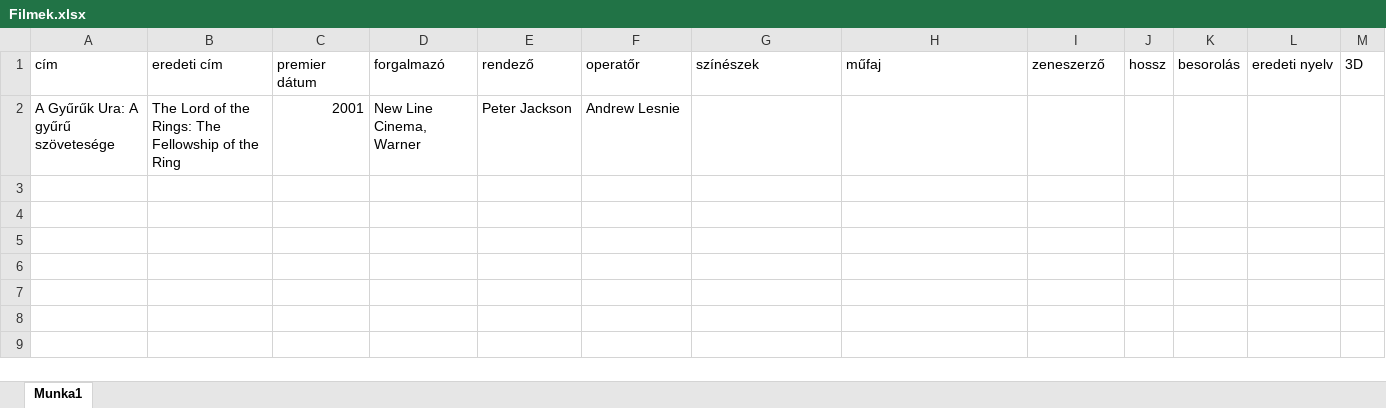
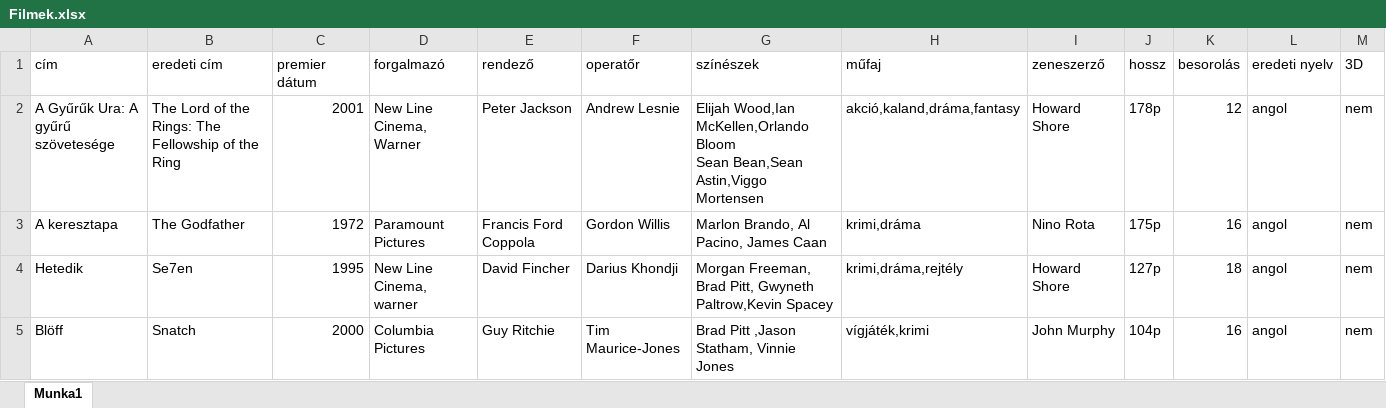
Before and after one commit to Voliver15/sql2022, an Excel workbook: Filmek.xlsx, sheet Munka1, drawn as a sheet; values as stored, in another font and other column widths than the file's, no borders; ↵ is a line break in a cell; the diff names each change by its address in the sheet, - before the commit and + after, or states it on an @@ line.

Commit message:
filmektablazat

```diff
--- a/Filmek.xlsx (sheet Munka1)
+++ b/Filmek.xlsx (sheet Munka1)
-G2 (színészek): (empty)
+G2 (színészek): Elijah Wood,Ian McKellen,Orlando Bloom ↵ Sean Bean,Sean Astin,Viggo Mortensen
-H2 (műfaj): (empty)
+H2 (műfaj): akció,kaland,dráma,fantasy
-I2 (zeneszerző): (empty)
+I2 (zeneszerző): Howard Shore
-J2 (hossz): (empty)
+J2 (hossz): 178p
-K2 (besorolás): (empty)
+K2 (besorolás): 12
-L2 (eredeti nyelv): (empty)
+L2 (eredeti nyelv): angol
-M2 (3D): (empty)
+M2 (3D): nem
+row 3: A keresztapa | The Godfather | 1972 | Paramount Pictures | Francis Ford Coppola | Gordon Willis | Marlon Brando, Al Pacino, James Caan | krimi,dráma | Nino Rota | 175p | 16 | angol | nem
+row 4: Hetedik | Se7en | 1995 | New Line Cinema, warner | David Fincher | Darius Khondji | Morgan Freeman, Brad Pitt, Gwyneth Paltrow,Kevin Spacey | krimi,dráma,rejtély | Howard Shore | 127p | 18 | angol | nem
+row 5: Blöff | Snatch | 2000 | Columbia Pictures | Guy Ritchie | Tim Maurice-Jones | Brad Pitt ,Jason Statham, Vinnie Jones | vígjáték,krimi | John Murphy | 104p | 16 | angol | nem
```
